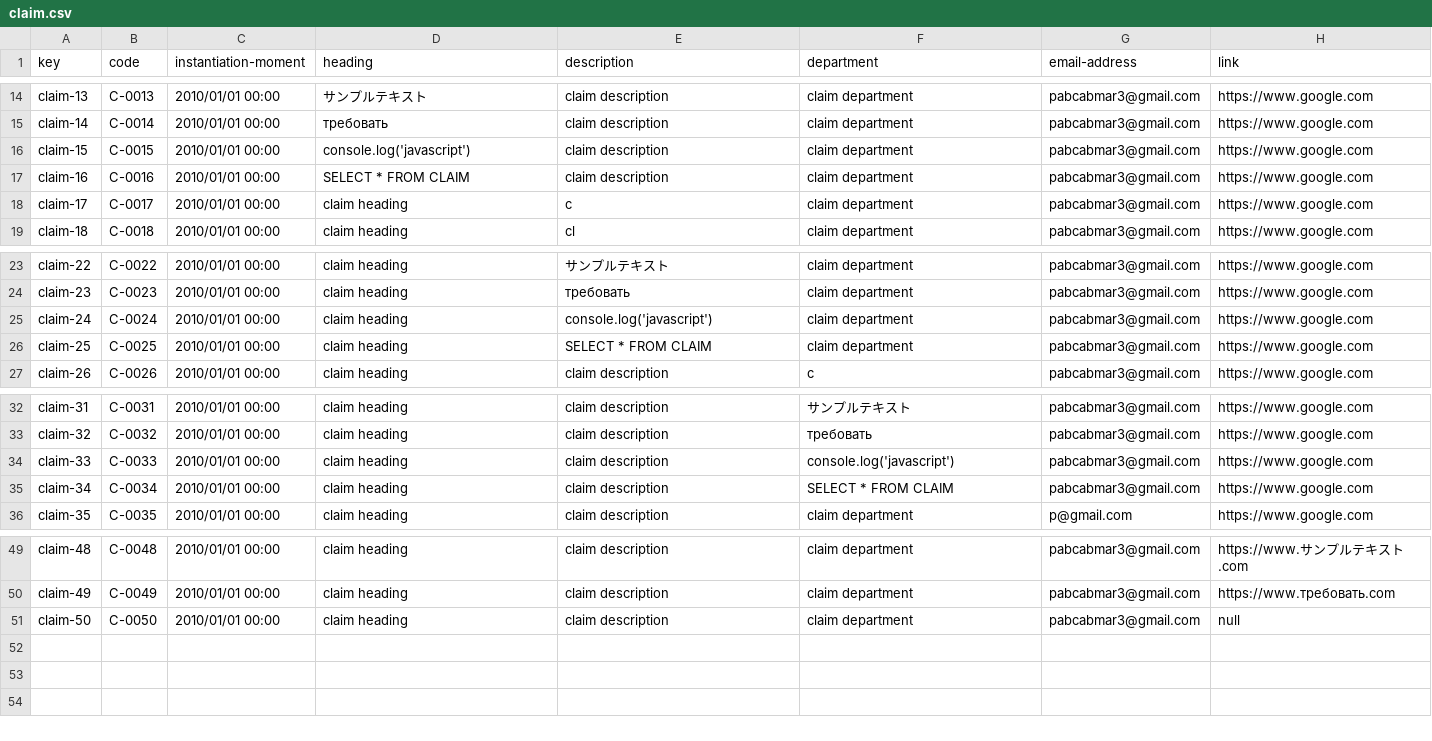
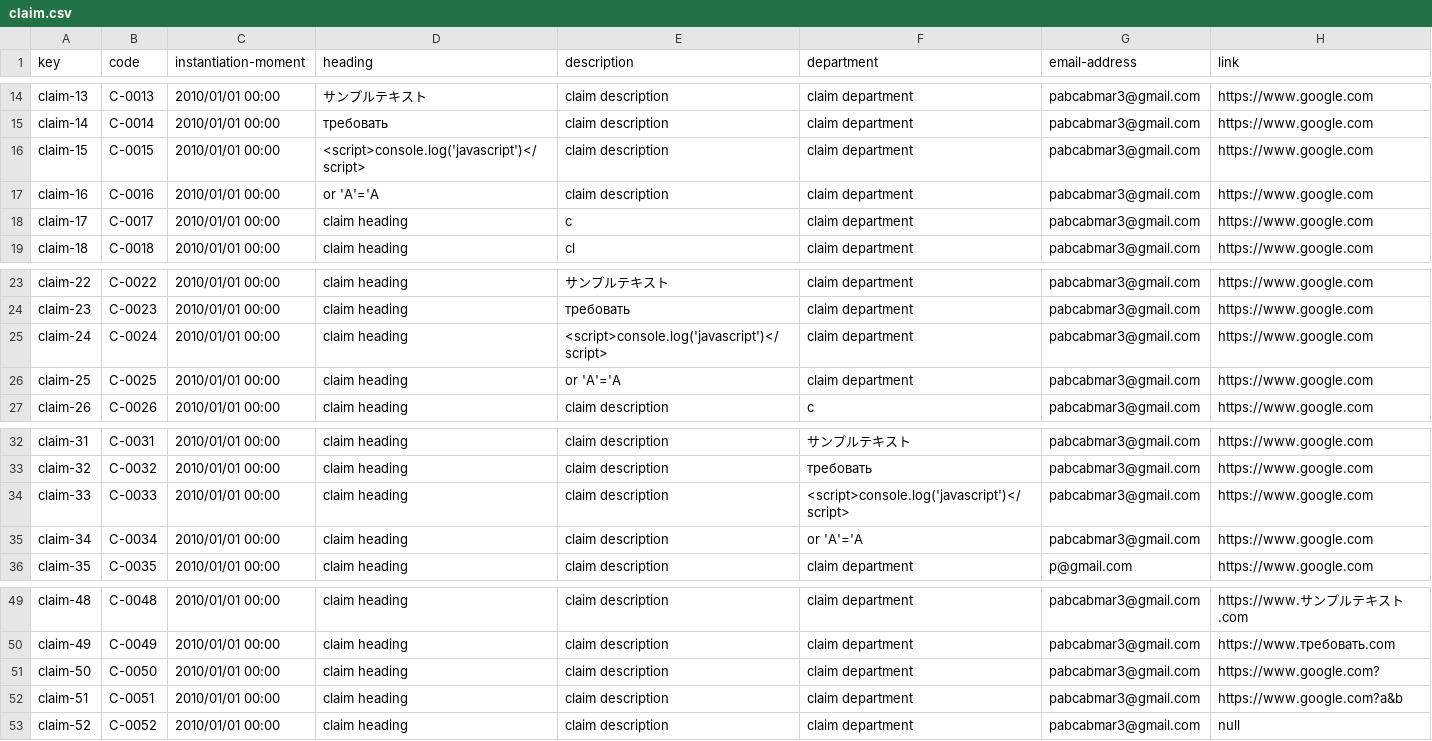
Before and after one commit to DP2-C1-07/Acme-One-24.1.0-C1.07, a CSV file: src/main/webapp/WEB-INF/resources/sample-data/claim.csv, drawn as a sheet; only a part is shown, gaps mark what is left out.

```diff
--- a/src/main/webapp/WEB-INF/resources/sample-data/claim.csv
+++ b/src/main/webapp/WEB-INF/resources/sample-data/claim.csv
@@ -15,4 +15,4 @@ claim-13,"C-0013",2010/01/01 00:00,"サンプルテキスト","claim description
 claim-14,"C-0014",2010/01/01 00:00,"требовать","claim description","claim department","pabcabmar3@gmail.com","https://www.google.com"
-claim-15,"C-0015",2010/01/01 00:00,"console.log('javascript')","claim description","claim department","pabcabmar3@gmail.com","https://www.google.com"
-claim-16,"C-0016",2010/01/01 00:00,"SELECT * FROM CLAIM","claim description","claim department","pabcabmar3@gmail.com","https://www.google.com"
+claim-15,"C-0015",2010/01/01 00:00,"<script>console.log('javascript')</script>","claim description","claim department","pabcabmar3@gmail.com","https://www.google.com"
+claim-16,"C-0016",2010/01/01 00:00,"or 'A'='A","claim description","claim department","pabcabmar3@gmail.com","https://www.google.com"
 claim-17,"C-0017",2010/01/01 00:00,"claim heading","c","claim department","pabcabmar3@gmail.com","https://www.google.com"
@@ -24,4 +24,4 @@ claim-22,"C-0022",2010/01/01 00:00,"claim heading","サンプルテキスト","c
 claim-23,"C-0023",2010/01/01 00:00,"claim heading","требовать","claim department","pabcabmar3@gmail.com","https://www.google.com"
-claim-24,"C-0024",2010/01/01 00:00,"claim heading","console.log('javascript')","claim department","pabcabmar3@gmail.com","https://www.google.com"
-claim-25,"C-0025",2010/01/01 00:00,"claim heading","SELECT * FROM CLAIM","claim department","pabcabmar3@gmail.com","https://www.google.com"
+claim-24,"C-0024",2010/01/01 00:00,"claim heading","<script>console.log('javascript')</script>","claim department","pabcabmar3@gmail.com","https://www.google.com"
+claim-25,"C-0025",2010/01/01 00:00,"claim heading","or 'A'='A","claim department","pabcabmar3@gmail.com","https://www.google.com"
 claim-26,"C-0026",2010/01/01 00:00,"claim heading","claim description","c","pabcabmar3@gmail.com","https://www.google.com"
@@ -33,4 +33,4 @@ claim-31,"C-0031",2010/01/01 00:00,"claim heading","claim description","サン
 claim-32,"C-0032",2010/01/01 00:00,"claim heading","claim description","требовать","pabcabmar3@gmail.com","https://www.google.com"
-claim-33,"C-0033",2010/01/01 00:00,"claim heading","claim description","console.log('javascript')","pabcabmar3@gmail.com","https://www.google.com"
-claim-34,"C-0034",2010/01/01 00:00,"claim heading","claim description","SELECT * FROM CLAIM","pabcabmar3@gmail.com","https://www.google.com"
+claim-33,"C-0033",2010/01/01 00:00,"claim heading","claim description","<script>console.log('javascript')</script>","pabcabmar3@gmail.com","https://www.google.com"
+claim-34,"C-0034",2010/01/01 00:00,"claim heading","claim description","or 'A'='A","pabcabmar3@gmail.com","https://www.google.com"
 claim-35,"C-0035",2010/01/01 00:00,"claim heading","claim description","claim department","p@gmail.com","https://www.google.com"
@@ -50,2 +50,4 @@ claim-48,"C-0048",2010/01/01 00:00,"claim heading","claim description","claim de
 claim-49,"C-0049",2010/01/01 00:00,"claim heading","claim description","claim department","pabcabmar3@gmail.com","https://www.требовать.com"
-claim-50,"C-0050",2010/01/01 00:00,"claim heading","claim description","claim department","pabcabmar3@gmail.com",null
+claim-50,"C-0050",2010/01/01 00:00,"claim heading","claim description","claim department","pabcabmar3@gmail.com","https://www.google.com?"
+claim-51,"C-0051",2010/01/01 00:00,"claim heading","claim description","claim department","pabcabmar3@gmail.com","https://www.google.com?a&b"
+claim-52,"C-0052",2010/01/01 00:00,"claim heading","claim description","claim department","pabcabmar3@gmail.com",null
```
Also changed, not shown: src/main/webapp/WEB-INF/resources/sample-data/project.csv, src/main/webapp/WEB-INF/resources/sample-data/user-story.csv, 11 other files.
